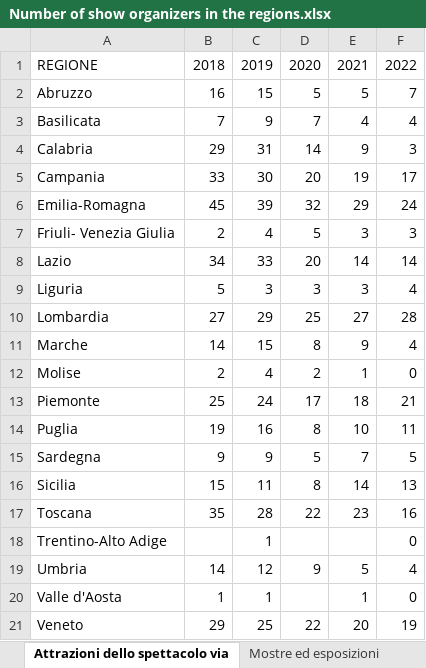
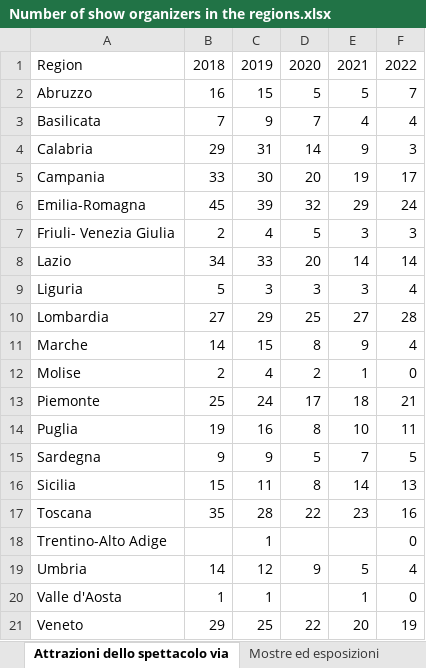
Before and after one commit to Albi1999/Starbucks_beverage_calories_prediction_models, an Excel workbook: Data/Number of show organizers in the regions.xlsx, sheet Attrazioni dello spettacolo via, drawn as a sheet; values as stored, in another font and other column widths than the file's, no borders; the diff names each change by its address in the sheet, - before the commit and + after, or states it on an @@ line.

```diff
--- a/Data/Number of show organizers in the regions.xlsx (sheet Attrazioni dello spettacolo via)
+++ b/Data/Number of show organizers in the regions.xlsx (sheet Attrazioni dello spettacolo via)
-A1: REGIONE
+A1: Region
```
Also changed, not shown: sheet Mostre ed esposizioni, sheet Attività concertistica, sheet Attività sportiva, sheet Attività teatrale, sheet Attività di ballo e concertini, sheet Attività cinematografica, 1 more sheet, Data/Cinema by territorial area.xlsx, Data/National territory all sectors (macro area and region).xlsx, 11 other files.
